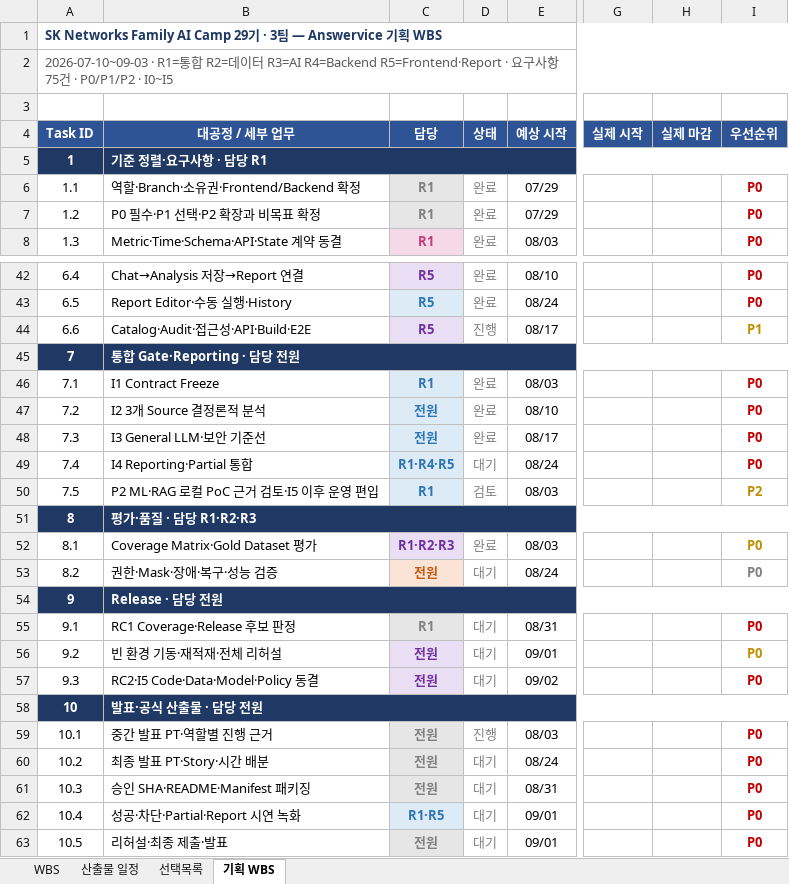
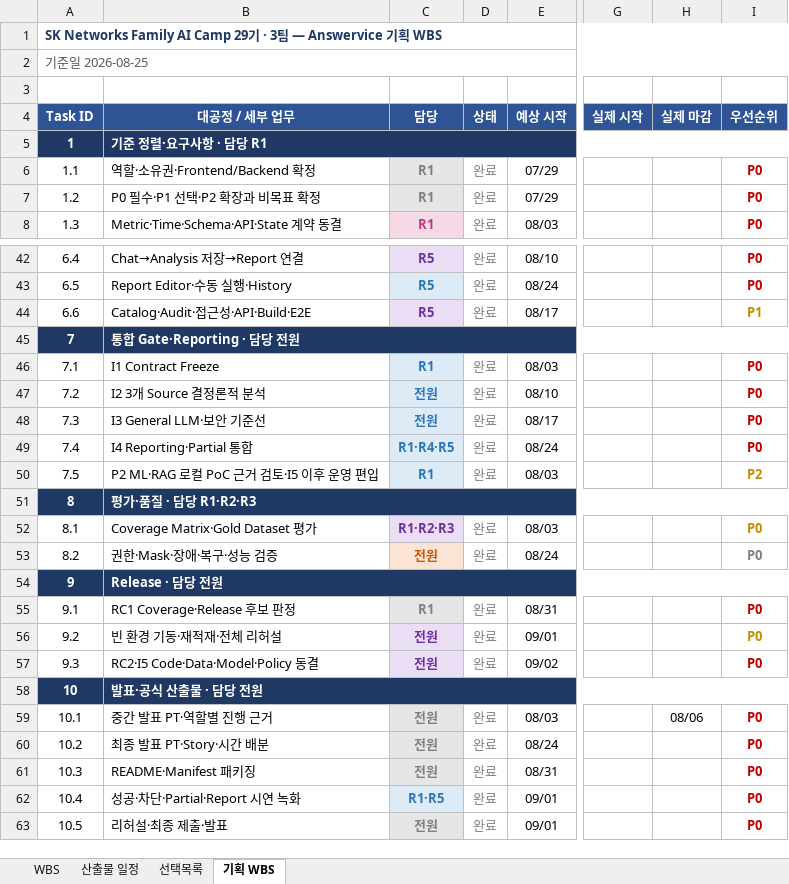
Before and after one commit to hijun318-eng/skn29_final_3team, an Excel workbook: docs/deliverables/02_WBS_29기_3팀.xlsm, sheet 기획 WBS, drawn as a sheet; only a part is shown, gaps mark what is left out; values as stored, in another font and other column widths than the file's, no borders; charts and pictures not drawn; the diff covers the shown part only; the diff names each change by its address in the sheet, - before the commit and + after, or states it on an @@ line.

```diff
--- a/docs/deliverables/02_WBS_29기_3팀.xlsm (sheet 기획 WBS)
+++ b/docs/deliverables/02_WBS_29기_3팀.xlsm (sheet 기획 WBS)
-A2 (Task ID): 2026-07-10~09-03 · R1=통합 R2=데이터 R3=AI R4=Backend R5=Frontend·Report · 요구사항 75건 · P0/P1/P2 · I0~I5
+A2 (Task ID): 기준일 2026-08-25
-B6 (대공정 / 세부 업무): 역할·Branch·소유권·Frontend/Backend 확정
+B6 (대공정 / 세부 업무): 역할·소유권·Frontend/Backend 확정
-D44 (상태): 진행
+D44 (상태): 완료
-D49 (상태): 대기
+D49 (상태): 완료
-D50 (상태): 검토
+D50 (상태): 완료
-D53 (상태): 대기
+D53 (상태): 완료
-D55:D57 (상태): 대기
+D55:D57 (상태): 완료
-D59 (상태): 진행
+D59 (상태): 완료
-H59 (실제 마감): (empty)
+H59 (실제 마감): 08/06
-D60:D63 (상태): 대기
+D60:D63 (상태): 완료
-B61 (대공정 / 세부 업무): 승인 SHA·README·Manifest 패키징
+B61 (대공정 / 세부 업무): README·Manifest 패키징
```
Also changed, not shown: 12 edited cells elsewhere in this sheet, sheet WBS, sheet 산출물 일정, docs/deliverables/01_요구사항 정의서_29기_3팀.xlsx, 18 other files.
